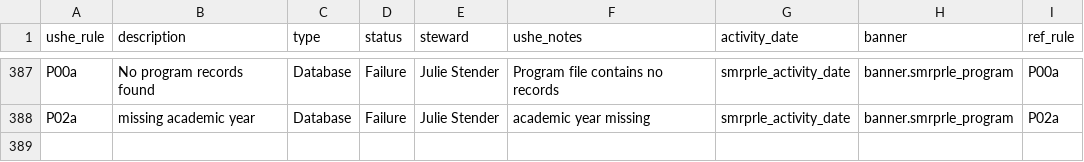
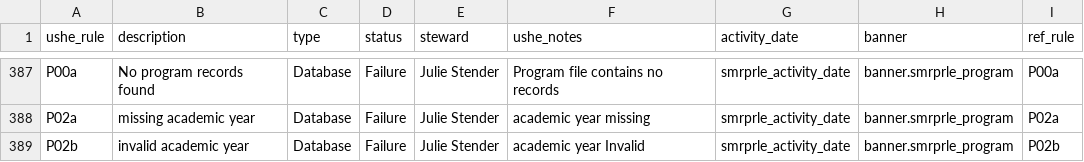
Before and after one commit to ut-effectiveness/utValidateR, a CSV file: sandbox/rule-metadata.csv, drawn as a sheet; only a part is shown, gaps mark what is left out; the diff names each change by its address in the sheet, - before the commit and + after, or states it on an @@ line.

```diff
--- a/sandbox/rule-metadata.csv
+++ b/sandbox/rule-metadata.csv
+row 389: P02b | invalid academic year | Database | Failure | Julie Stender | academic year Invalid | smrprle_activity_date | banner.smrprle_program | P02b
```
Also changed, not shown: 2 other files.
